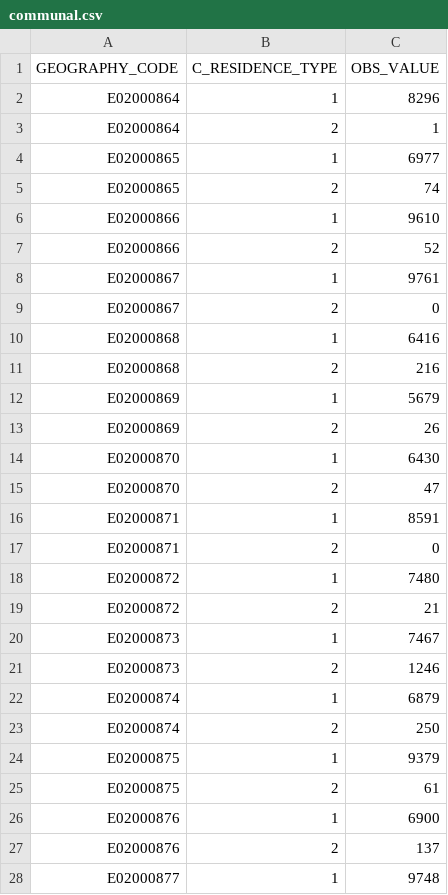
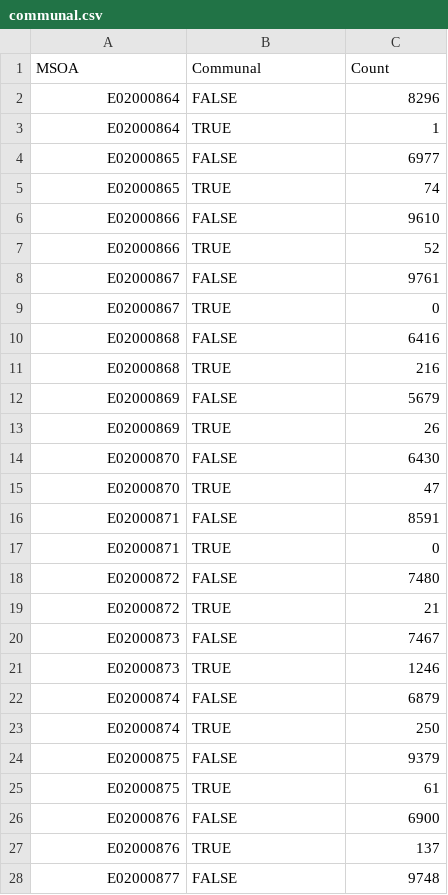
Before and after one commit to virgesmith/demographyMicrosim, a CSV file: households/data/communal.csv, drawn as a sheet; only a part is shown; the diff covers the shown part only.

```diff
--- a/households/data/communal.csv
+++ b/households/data/communal.csv
@@ -1,28 +1,28 @@
-"GEOGRAPHY_CODE","C_RESIDENCE_TYPE","OBS_VALUE"
-"E02000864",1,8296
-"E02000864",2,1
-"E02000865",1,6977
-"E02000865",2,74
-"E02000866",1,9610
-"E02000866",2,52
-"E02000867",1,9761
-"E02000867",2,0
-"E02000868",1,6416
-"E02000868",2,216
-"E02000869",1,5679
-"E02000869",2,26
-"E02000870",1,6430
-"E02000870",2,47
-"E02000871",1,8591
-"E02000871",2,0
-"E02000872",1,7480
-"E02000872",2,21
-"E02000873",1,7467
-"E02000873",2,1246
-"E02000874",1,6879
-"E02000874",2,250
-"E02000875",1,9379
-"E02000875",2,61
-"E02000876",1,6900
-"E02000876",2,137
-"E02000877",1,9748
+"MSOA","Communal","Count"
+"E02000864",FALSE,8296
+"E02000864",TRUE,1
+"E02000865",FALSE,6977
+"E02000865",TRUE,74
+"E02000866",FALSE,9610
+"E02000866",TRUE,52
+"E02000867",FALSE,9761
+"E02000867",TRUE,0
+"E02000868",FALSE,6416
+"E02000868",TRUE,216
+"E02000869",FALSE,5679
+"E02000869",TRUE,26
+"E02000870",FALSE,6430
+"E02000870",TRUE,47
+"E02000871",FALSE,8591
+"E02000871",TRUE,0
+"E02000872",FALSE,7480
+"E02000872",TRUE,21
+"E02000873",FALSE,7467
+"E02000873",TRUE,1246
+"E02000874",FALSE,6879
+"E02000874",TRUE,250
+"E02000875",FALSE,9379
+"E02000875",TRUE,61
+"E02000876",FALSE,6900
+"E02000876",TRUE,137
+"E02000877",FALSE,9748
```
Also changed, not shown: 37 edited cells elsewhere in this file, households/data/tenureChType.csv, households/data/tenurePeopleBeds.csv, 5 other files.
